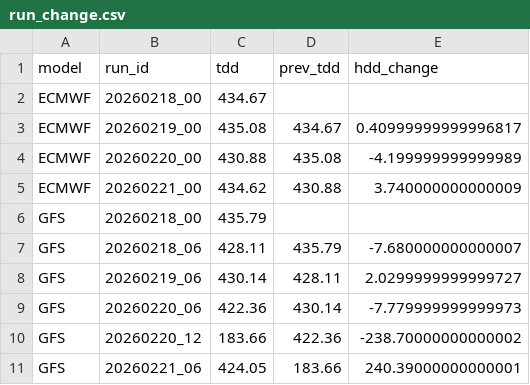
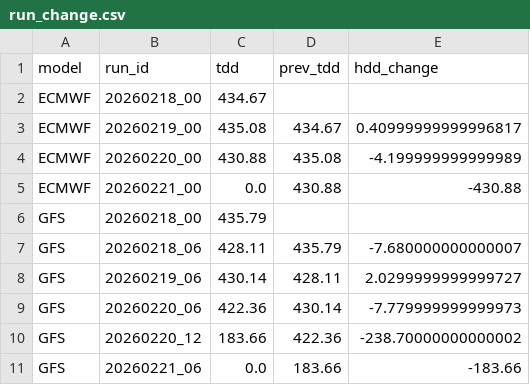
Before and after one commit to yieldchaser/weather-dd-tracker, a CSV file: outputs/run_change.csv, drawn as a sheet.

```diff
--- a/outputs/run_change.csv
+++ b/outputs/run_change.csv
@@ -4,3 +4,3 @@ ECMWF,20260219_00,435.08,434.67,0.40999999999996817
 ECMWF,20260220_00,430.88,435.08,-4.199999999999989
-ECMWF,20260221_00,434.62,430.88,3.740000000000009
+ECMWF,20260221_00,0.0,430.88,-430.88
 GFS,20260218_00,435.79,,
@@ -10,2 +10,2 @@ GFS,20260220_06,422.36,430.14,-7.779999999999973
 GFS,20260220_12,183.66,422.36,-238.70000000000002
-GFS,20260221_06,424.05,183.66,240.39000000000001
+GFS,20260221_06,0.0,183.66,-183.66
```
Also changed, not shown: data/gfs/20260221_06_tdd.csv, outputs/run_delta.csv, 2 other files.
